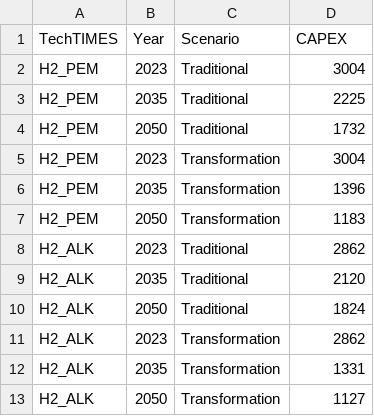
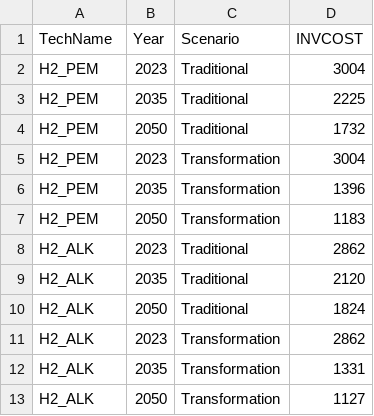
Before and after one commit to EECA-NZ/TIMES-NZ-Model-Files, a CSV file: PREPARE-TIMES-NZ/data_raw/coded_assumptions/hydrogen/electrolyser_costs.csv, drawn as a sheet.

```diff
--- a/PREPARE-TIMES-NZ/data_raw/coded_assumptions/hydrogen/electrolyser_costs.csv
+++ b/PREPARE-TIMES-NZ/data_raw/coded_assumptions/hydrogen/electrolyser_costs.csv
@@ -1,2 +1,2 @@
-TechTIMES,Year,Scenario,CAPEX
+TechName,Year,Scenario,INVCOST
 H2_PEM,2023,Traditional,3004
```
Also changed, not shown: 8 other files.
